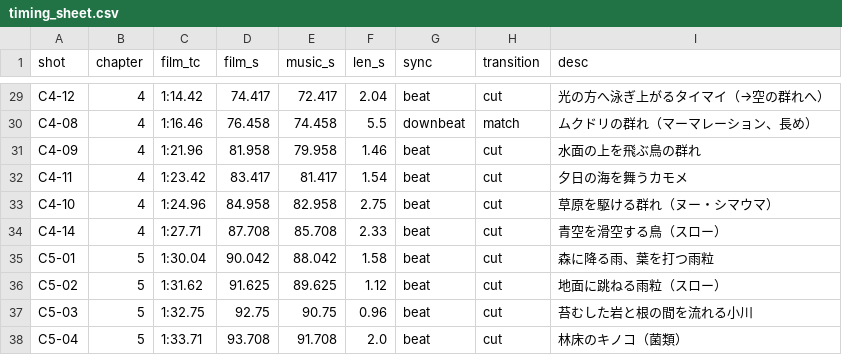
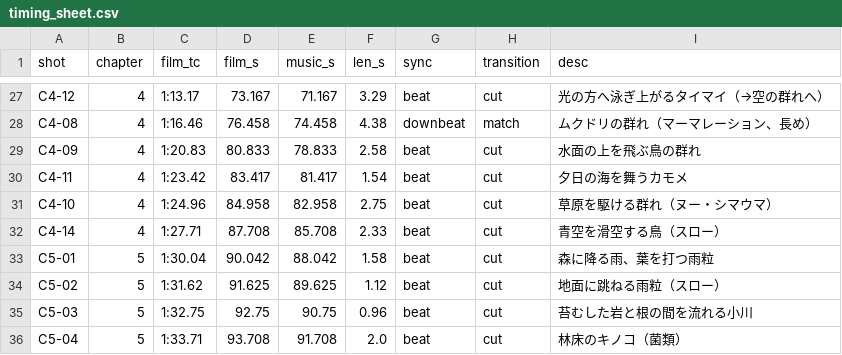
Before and after one commit to Omni-lab26/obj, a CSV file: film/docs/timing_sheet.csv, drawn as a sheet; only a part is shown, gaps mark what is left out; addresses are those after the commit; the diff covers the shown part only; the diff names each change by its address in the sheet, - before the commit and + after, or states it on an @@ line.

```diff
--- a/film/docs/timing_sheet.csv
+++ b/film/docs/timing_sheet.csv
-C27 (film_tc): 1:14.42
+C27 (film_tc): 1:13.17
-D27 (film_s): 74.417
+D27 (film_s): 73.167
-E27 (music_s): 72.417
+E27 (music_s): 71.167
-F27 (len_s): 2.04
+F27 (len_s): 3.29
-F28 (len_s): 5.5
+F28 (len_s): 4.38
-C29 (film_tc): 1:21.96
+C29 (film_tc): 1:20.83
-D29 (film_s): 81.958
+D29 (film_s): 80.833
-E29 (music_s): 79.958
+E29 (music_s): 78.833
-F29 (len_s): 1.46
+F29 (len_s): 2.58
```
Also changed, not shown: 2 removed rows and 30 edited cells elsewhere in this file, 9 other files.
